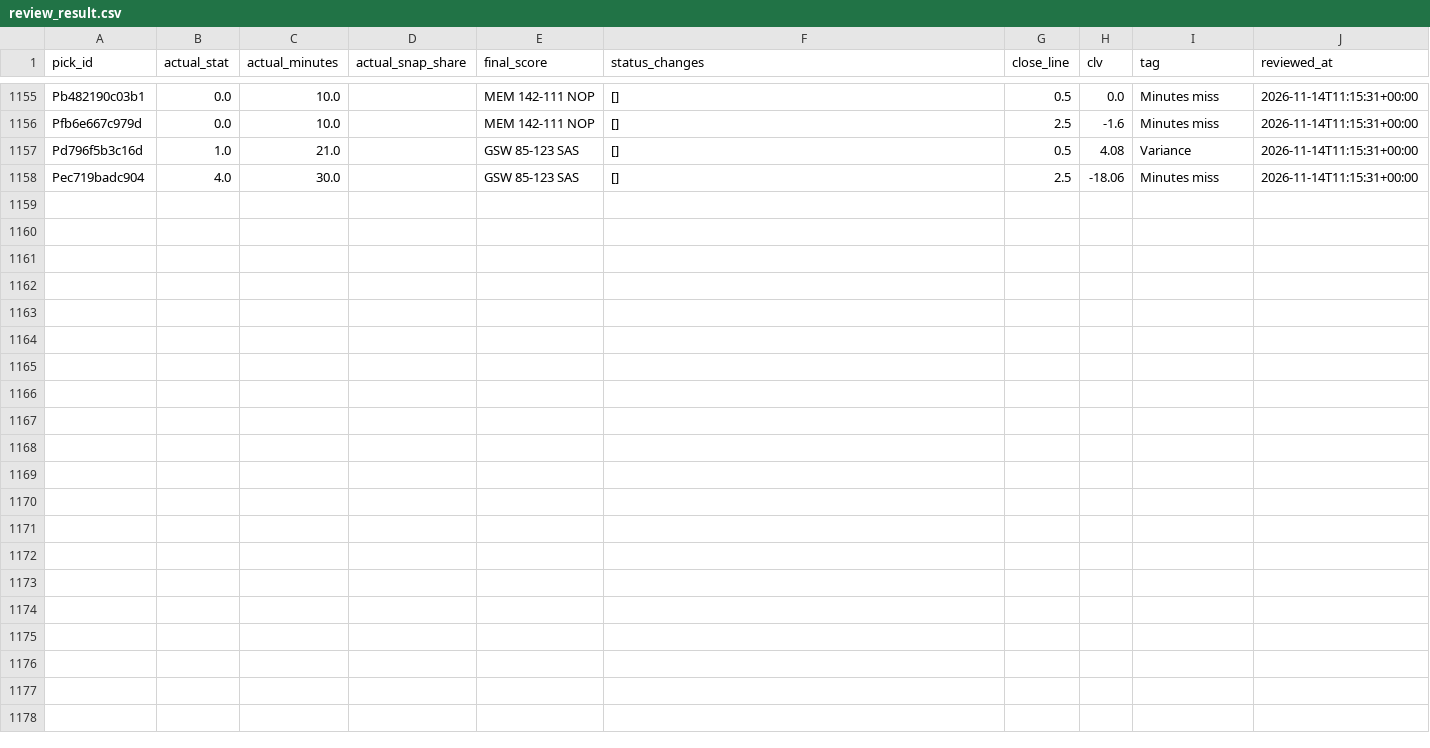
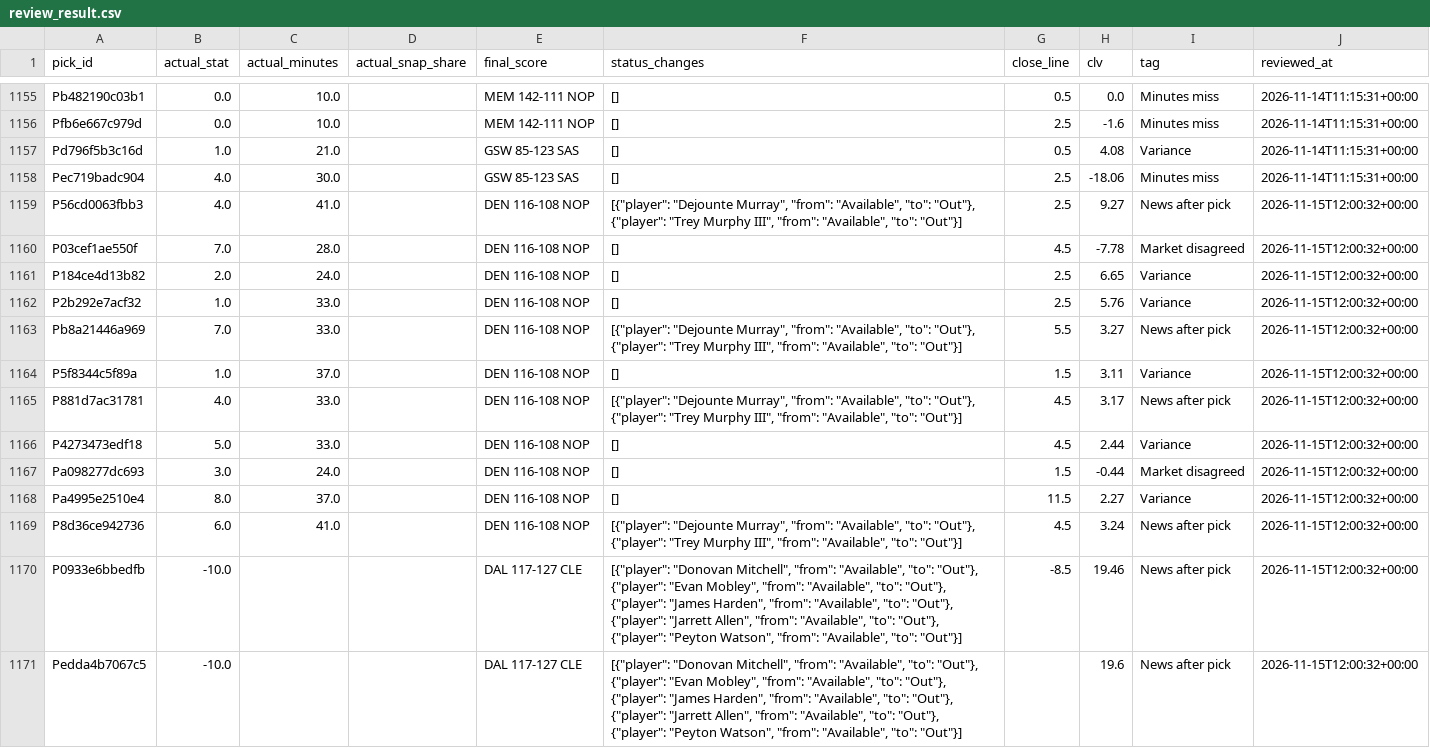
Before and after one commit to PirateKingInc/test-m11, a CSV file: ledger/review_result.csv, drawn as a sheet; only a part is shown, gaps mark what is left out.

```diff
--- a/ledger/review_result.csv
+++ b/ledger/review_result.csv
@@ -1158 +1158,14 @@ Pd796f5b3c16d,1.0,21.0,,GSW 85-123 SAS,[],0.5,4.08,Variance,2026-11-14T11:15:31+
 Pec719badc904,4.0,30.0,,GSW 85-123 SAS,[],2.5,-18.06,Minutes miss,2026-11-14T11:15:31+00:00
+P56cd0063fbb3,4.0,41.0,,DEN 116-108 NOP,"[{""player"": ""Dejounte Murray"", ""from"": ""Available"", ""to"": ""Out""}, {""player"": ""Trey Murphy III"", ""from"": ""Available"", ""to"": ""Out""}]",2.5,9.27,News after pick,2026-11-15T12:00:32+00:00
+P03cef1ae550f,7.0,28.0,,DEN 116-108 NOP,[],4.5,-7.78,Market disagreed,2026-11-15T12:00:32+00:00
+P184ce4d13b82,2.0,24.0,,DEN 116-108 NOP,[],2.5,6.65,Variance,2026-11-15T12:00:32+00:00
+P2b292e7acf32,1.0,33.0,,DEN 116-108 NOP,[],2.5,5.76,Variance,2026-11-15T12:00:32+00:00
+Pb8a21446a969,7.0,33.0,,DEN 116-108 NOP,"[{""player"": ""Dejounte Murray"", ""from"": ""Available"", ""to"": ""Out""}, {""player"": ""Trey Murphy III"", ""from"": ""Available"", ""to"": ""Out""}]",5.5,3.27,News after pick,2026-11-15T12:00:32+00:00
+P5f8344c5f89a,1.0,37.0,,DEN 116-108 NOP,[],1.5,3.11,Variance,2026-11-15T12:00:32+00:00
+P881d7ac31781,4.0,33.0,,DEN 116-108 NOP,"[{""player"": ""Dejounte Murray"", ""from"": ""Available"", ""to"": ""Out""}, {""player"": ""Trey Murphy III"", ""from"": ""Available"", ""to"": ""Out""}]",4.5,3.17,News after pick,2026-11-15T12:00:32+00:00
+P4273473edf18,5.0,33.0,,DEN 116-108 NOP,[],4.5,2.44,Variance,2026-11-15T12:00:32+00:00
+Pa098277dc693,3.0,24.0,,DEN 116-108 NOP,[],1.5,-0.44,Market disagreed,2026-11-15T12:00:32+00:00
+Pa4995e2510e4,8.0,37.0,,DEN 116-108 NOP,[],11.5,2.27,Variance,2026-11-15T12:00:32+00:00
+P8d36ce942736,6.0,41.0,,DEN 116-108 NOP,"[{""player"": ""Dejounte Murray"", ""from"": ""Available"", ""to"": ""Out""}, {""player"": ""Trey Murphy III"", ""from"": ""Available"", ""to"": ""Out""}]",4.5,3.24,News after pick,2026-11-15T12:00:32+00:00
+P0933e6bbedfb,-10.0,,,DAL 117-127 CLE,"[{""player"": ""Donovan Mitchell"", ""from"": ""Available"", ""to"": ""Out""}, {""player"": ""Evan Mobley"", ""from"": ""Available"", ""to"": ""Out""}, {""player"": ""James Harden"", ""from"": ""Available"", ""to"": ""Out""}, {""player"": ""Jarrett Allen"", ""from"": ""Available"", ""to"": ""Out""}, {""player"": ""Peyton Watson"", ""from"": ""Available"", ""to"": ""Out""}]",-8.5,19.46,News after pick,2026-11-15T12:00:32+00:00
+Pedda4b7067c5,-10.0,,,DAL 117-127 CLE,"[{""player"": ""Donovan Mitchell"", ""from"": ""Available"", ""to"": ""Out""}, {""player"": ""Evan Mobley"", ""from"": ""Available"", ""to"": ""Out""}, {""player"": ""James Harden"", ""from"": ""Available"", ""to"": ""Out""}, {""player"": ""Jarrett Allen"", ""from"": ""Available"", ""to"": ""Out""}, {""player"": ""Peyton Watson"", ""from"": ""Available"", ""to"": ""Out""}]",,19.6,News after pick,2026-11-15T12:00:32+00:00
```
Also changed, not shown: ledger/card.csv, ledger/engine_game_grades.csv, 11 other files.
